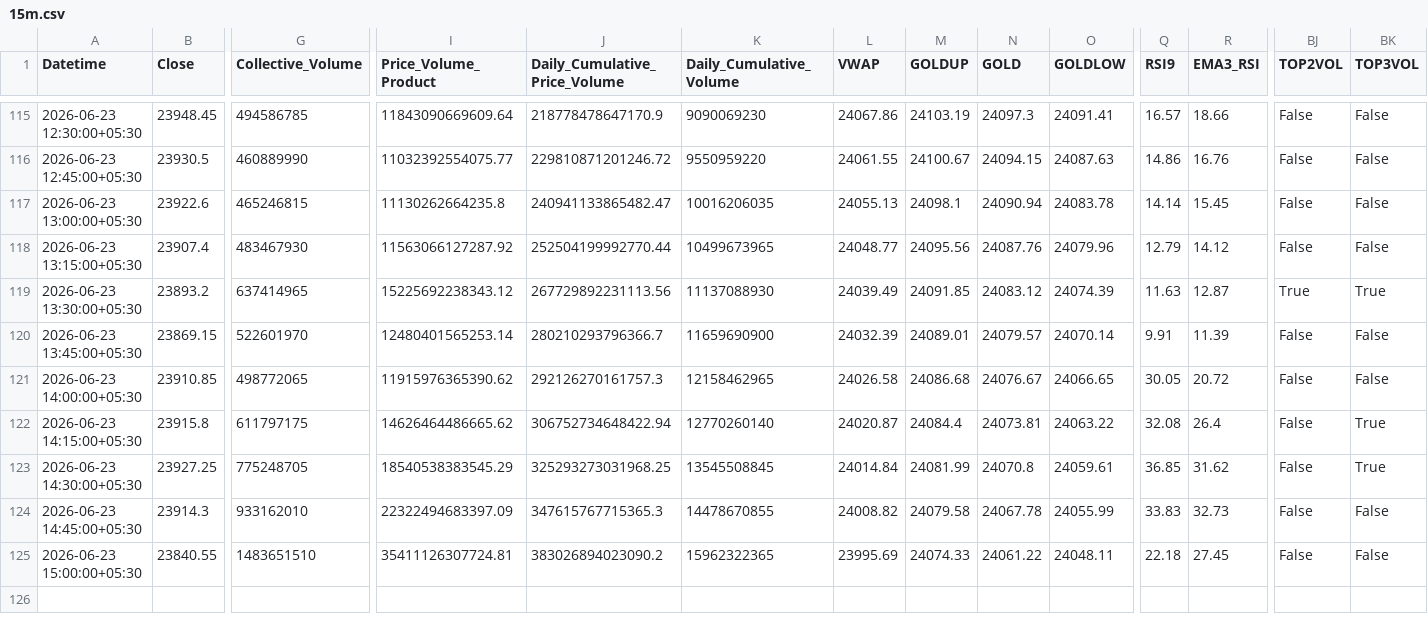
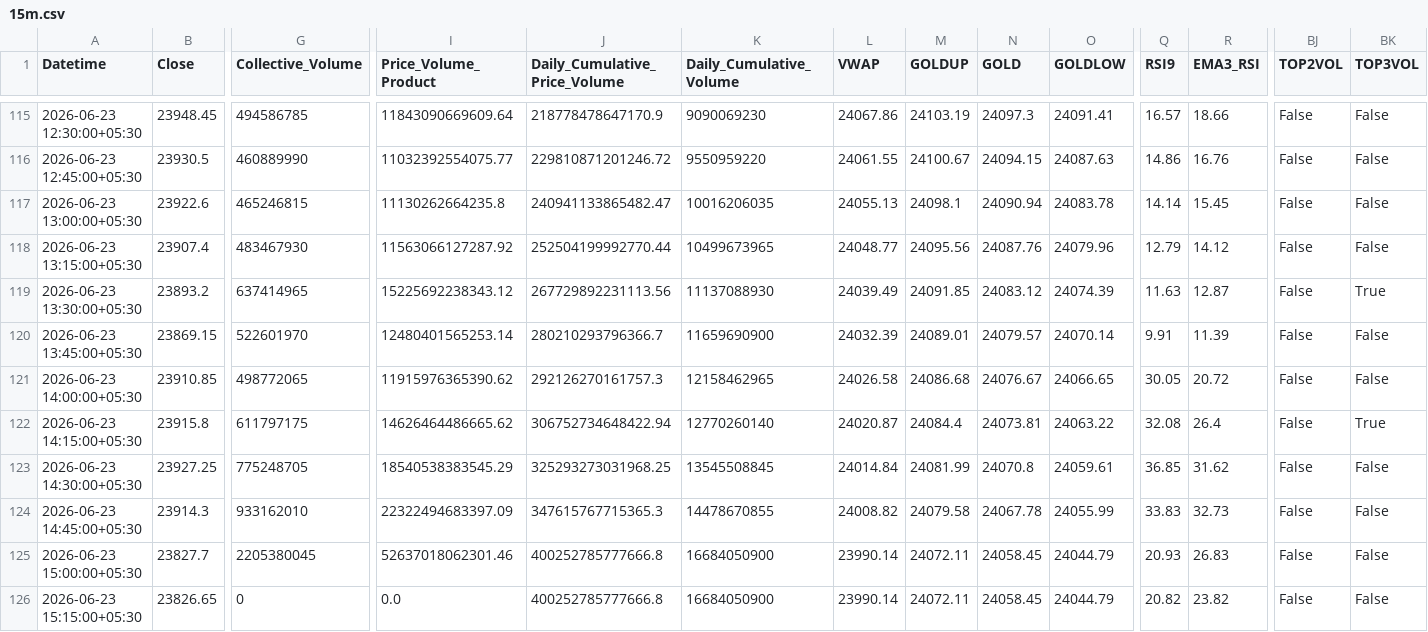
Before and after one commit to rahuljoshin/TradingBOT, a CSV file: 15m.csv, drawn as a sheet; only a part is shown, gaps mark what is left out; rows hold the shown columns only; the diff covers the shown part only; the diff names each change by its address in the sheet, - before the commit and + after, or states it on an @@ line.

```diff
--- a/15m.csv
+++ b/15m.csv
-BJ119 (TOP2VOL): True
+BJ119 (TOP2VOL): False
-BK123 (TOP3VOL): True
+BK123 (TOP3VOL): False
-B125 (Close): 23840.55
+B125 (Close): 23827.7
-G125 (Collective_Volume): 1483651510
+G125 (Collective_Volume): 2205380045
-I125 (Price_Volume_Product): 35411126307724.81
+I125 (Price_Volume_Product): 52637018062301.46
-J125 (Daily_Cumulative_Price_Volume): 383026894023090.2
+J125 (Daily_Cumulative_Price_Volume): 400252785777666.8
-K125 (Daily_Cumulative_Volume): 15962322365
+K125 (Daily_Cumulative_Volume): 16684050900
-L125 (VWAP): 23995.69
+L125 (VWAP): 23990.14
-M125 (GOLDUP): 24074.33
+M125 (GOLDUP): 24072.11
-N125 (GOLD): 24061.22
+N125 (GOLD): 24058.45
-O125 (GOLDLOW): 24048.11
+O125 (GOLDLOW): 24044.79
-Q125 (RSI9): 22.18
+Q125 (RSI9): 20.93
-R125 (EMA3_RSI): 27.45
+R125 (EMA3_RSI): 26.83
+row 126: 2026-06-23 15:15:00+05:30 | 23826.65 | 0 | 0.0 | 400252785777666.8 | 16684050900 | 23990.14 | 24072.11 | 24058.45 | 24044.79 | 20.82 | 23.82 | False | False
```
Also changed, not shown: 19 edited cells elsewhere in this file, 1d.csv, 1m.csv, 3 other files.
